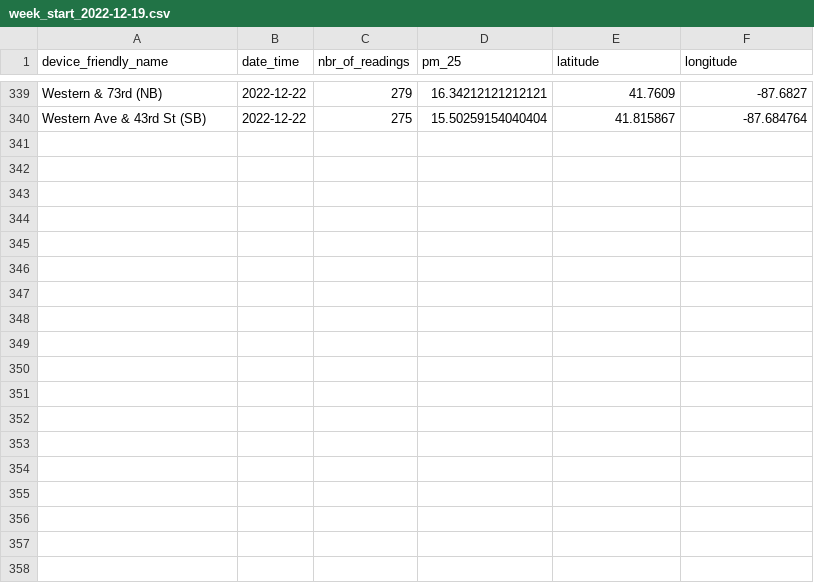
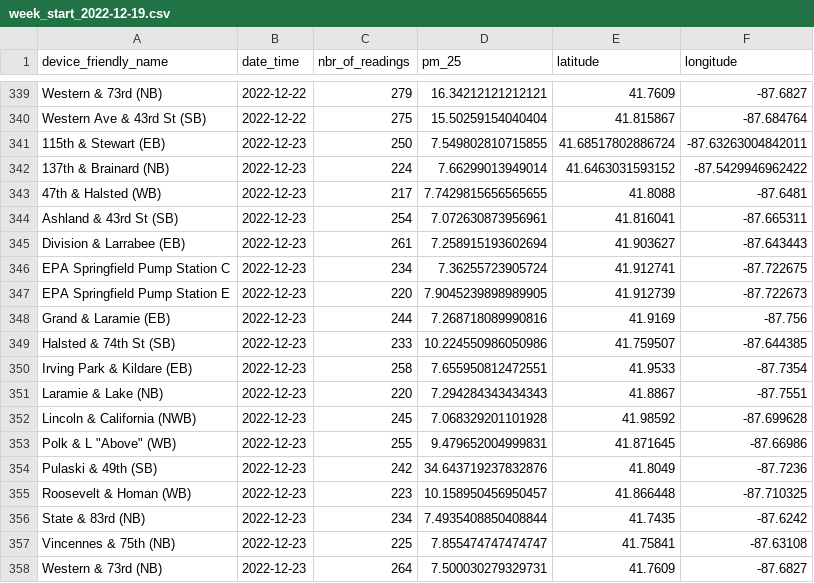
Before and after one commit to MuckRock/chicago-air-quality-automated, a CSV file: data/readings/daily_updates/week_start_2022-12-19.csv, drawn as a sheet; only a part is shown, gaps mark what is left out.

```diff
--- a/data/readings/daily_updates/week_start_2022-12-19.csv
+++ b/data/readings/daily_updates/week_start_2022-12-19.csv
@@ -340 +340,19 @@ Western & 73rd (NB),2022-12-22,279,16.34212121212121,41.7609,-87.6827
 Western Ave & 43rd St (SB),2022-12-22,275,15.50259154040404,41.815867,-87.684764
+115th & Stewart (EB),2022-12-23,250,7.549802810715855,41.68517802886724,-87.63263004842011
+137th & Brainard (NB),2022-12-23,224,7.66299013949014,41.6463031593152,-87.5429946962422
+47th & Halsted (WB),2022-12-23,217,7.7429815656565655,41.8088,-87.6481
+Ashland & 43rd St (SB),2022-12-23,254,7.072630873956961,41.816041,-87.665311
+Division & Larrabee (EB),2022-12-23,261,7.258915193602694,41.903627,-87.643443
+EPA Springfield Pump Station C,2022-12-23,234,7.36255723905724,41.912741,-87.722675
+EPA Springfield Pump Station E,2022-12-23,220,7.9045239898989905,41.912739,-87.722673
+Grand & Laramie (EB),2022-12-23,244,7.268718089990816,41.9169,-87.756
+Halsted & 74th St (SB),2022-12-23,233,10.224550986050986,41.759507,-87.644385
+Irving Park & Kildare (EB),2022-12-23,258,7.655950812472551,41.9533,-87.7354
+Laramie & Lake (NB),2022-12-23,220,7.294284343434343,41.8867,-87.7551
+Lincoln & California (NWB),2022-12-23,245,7.068329201101928,41.98592,-87.699628
+"Polk & L ""Above"" (WB)",2022-12-23,255,9.479652004999831,41.871645,-87.66986
+Pulaski & 49th (SB),2022-12-23,242,34.643719237832876,41.8049,-87.7236
+Roosevelt & Homan (WB),2022-12-23,223,10.158950456950457,41.866448,-87.710325
+State & 83rd (NB),2022-12-23,234,7.4935408850408844,41.7435,-87.6242
+Vincennes & 75th (NB),2022-12-23,225,7.855474747474747,41.75841,-87.63108
+Western & 73rd (NB),2022-12-23,264,7.500030279329731,41.7609,-87.6827
```
